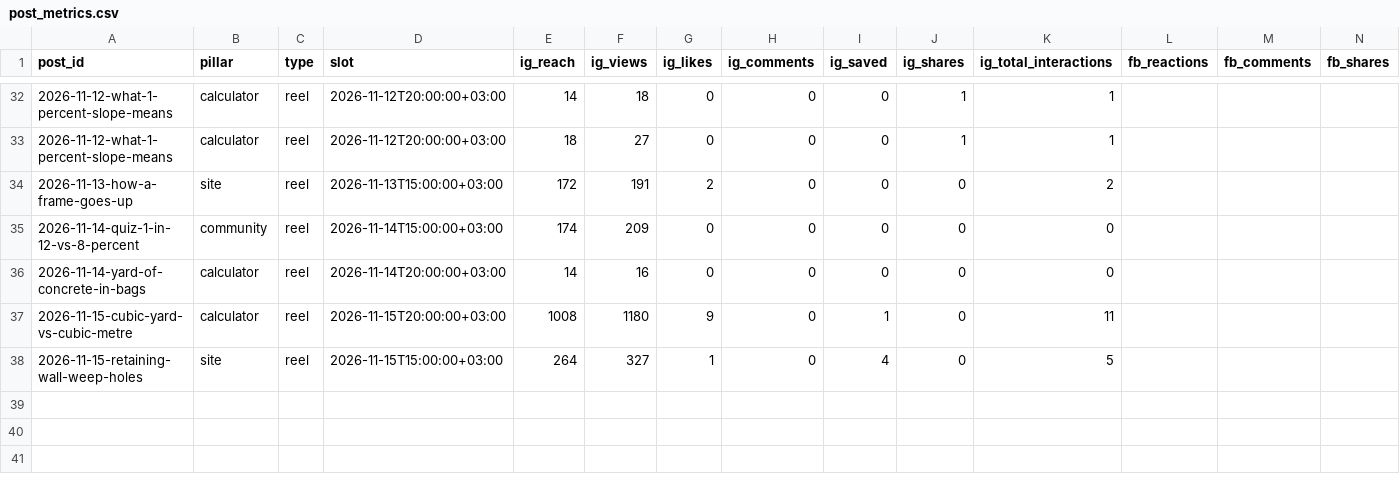
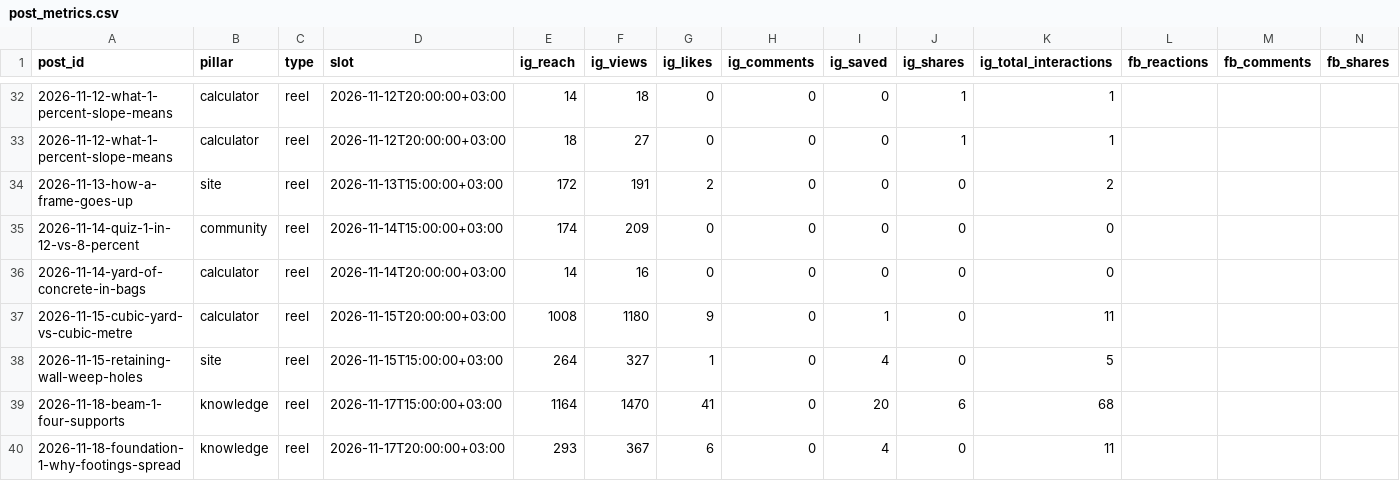
Before and after one commit to aliqatash-del/engiformula-social, a CSV file: data/post_metrics.csv, drawn as a sheet; only a part is shown, gaps mark what is left out; the diff names each change by its address in the sheet, - before the commit and + after, or states it on an @@ line.

```diff
--- a/data/post_metrics.csv
+++ b/data/post_metrics.csv
+row 39: 2026-11-18-beam-1-four-supports | knowledge | reel | 2026-11-17T15:00:00+03:00 | 1164 | 1470 | 41 | 0 | 20 | 6 | 68
+row 40: 2026-11-18-foundation-1-why-footings-spread | knowledge | reel | 2026-11-17T20:00:00+03:00 | 293 | 367 | 6 | 0 | 4 | 0 | 11
```
Also changed, not shown: data/followers.csv.
